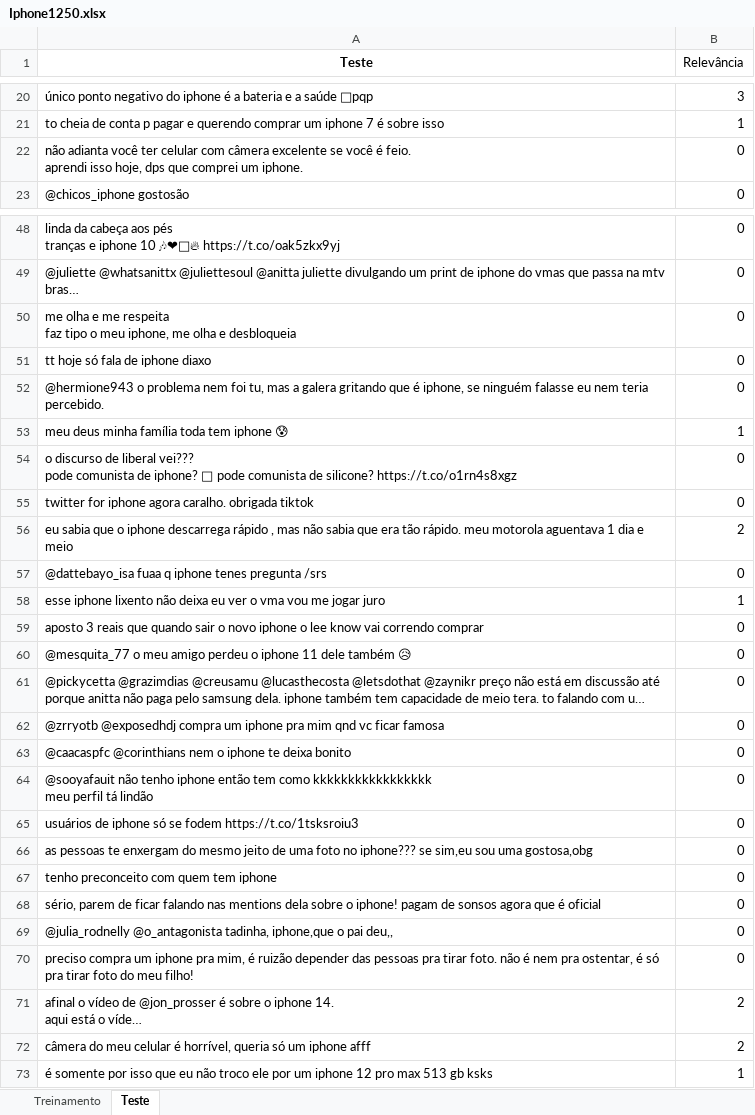
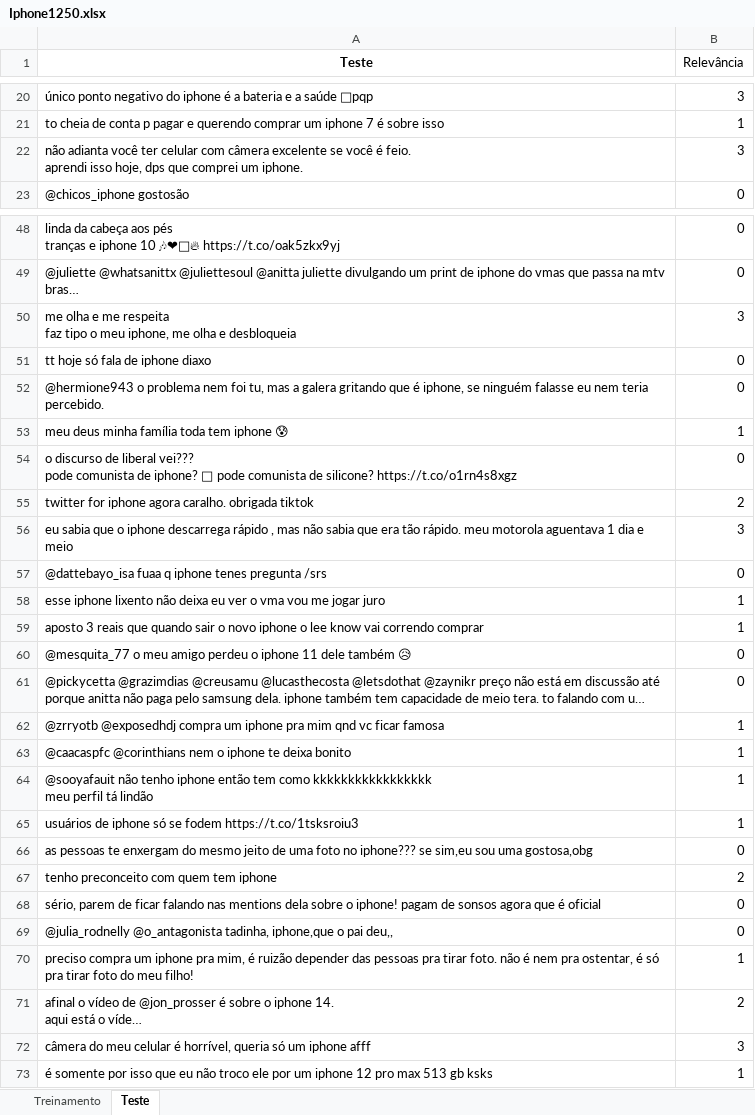
Before and after one commit to Enzoq2202/CDADOS-P1, an Excel workbook: Iphone1250.xlsx, sheet Teste, drawn as a sheet; only a part is shown, gaps mark what is left out; long unchanged cells end in …; values as stored, in another font and other column widths than the file's, no borders; the diff covers the shown part only; the diff names each change by its address in the sheet, - before the commit and + after, or states it on an @@ line.

```diff
--- a/Iphone1250.xlsx (sheet Teste)
+++ b/Iphone1250.xlsx (sheet Teste)
-B22 (Relevância): 0
+B22 (Relevância): 3
-B50 (Relevância): 0
+B50 (Relevância): 3
-B55 (Relevância): 0
+B55 (Relevância): 2
-B56 (Relevância): 2
+B56 (Relevância): 3
-B59 (Relevância): 0
+B59 (Relevância): 1
-B62:B65 (Relevância): 0
+B62:B65 (Relevância): 1
-B67 (Relevância): 0
+B67 (Relevância): 2
-B70 (Relevância): 0
+B70 (Relevância): 1
-B72 (Relevância): 2
+B72 (Relevância): 3
```
Also changed, not shown: 14 added rows, 14 removed rows and 56 edited cells elsewhere in this sheet, sheet Treinamento, 1 other file.
